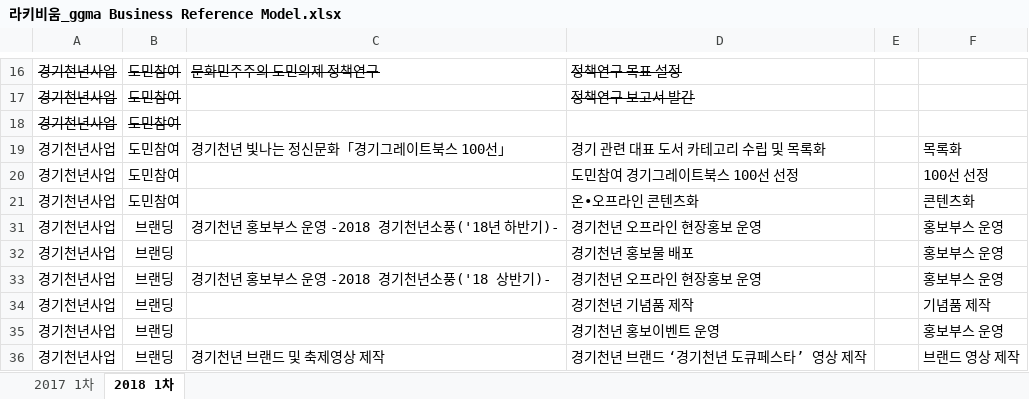
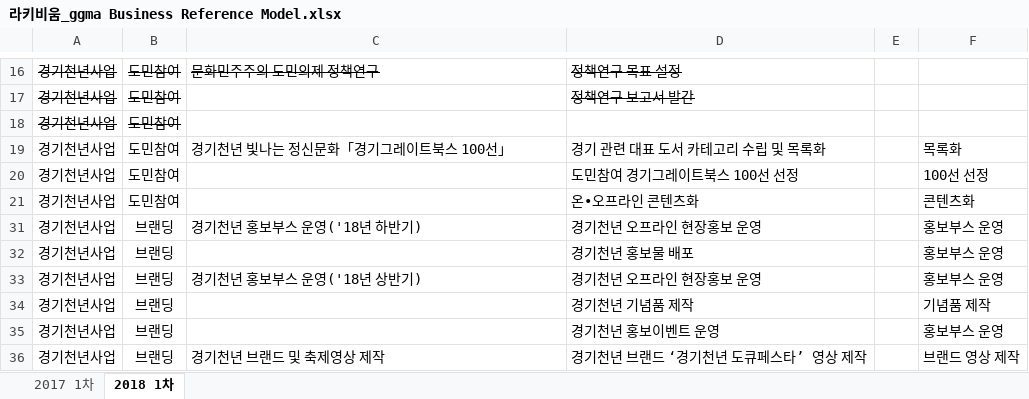
Before and after one commit to leeeeees/larchiveum, an Excel workbook: 라키비움_ggma Business Reference Model.xlsx, sheet 2018 1차, drawn as a sheet; only a part is shown, gaps mark what is left out; values as stored, in another font and other column widths than the file's, no borders; the diff names each change by its address in the sheet, - before the commit and + after, or states it on an @@ line.

```diff
--- a/라키비움_ggma Business Reference Model.xlsx (sheet 2018 1차)
+++ b/라키비움_ggma Business Reference Model.xlsx (sheet 2018 1차)
-C31: 경기천년 홍보부스 운영 -2018 경기천년소풍('18년 하반기)-
+C31: 경기천년 홍보부스 운영('18년 하반기)
-C33: 경기천년 홍보부스 운영 -2018 경기천년소풍('18 상반기)-
+C33: 경기천년 홍보부스 운영('18년 상반기)
```
Also changed, not shown: 1 other file.
